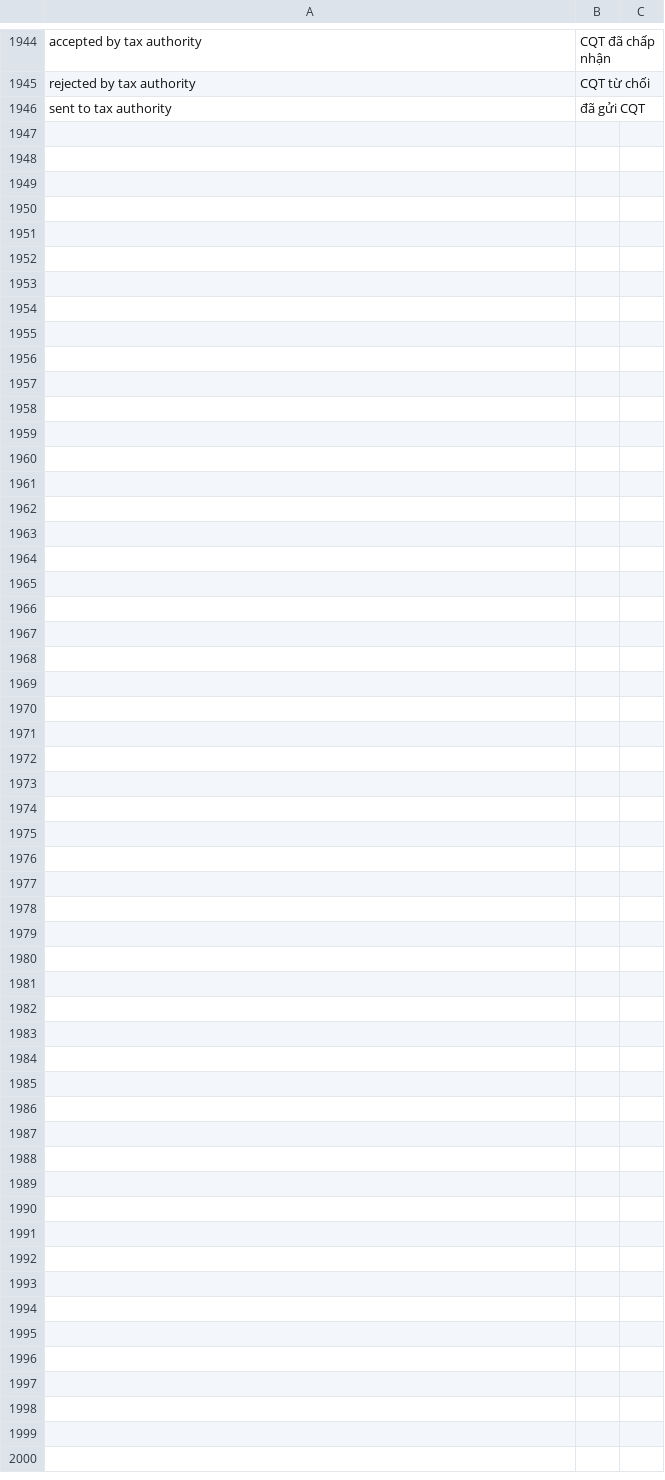
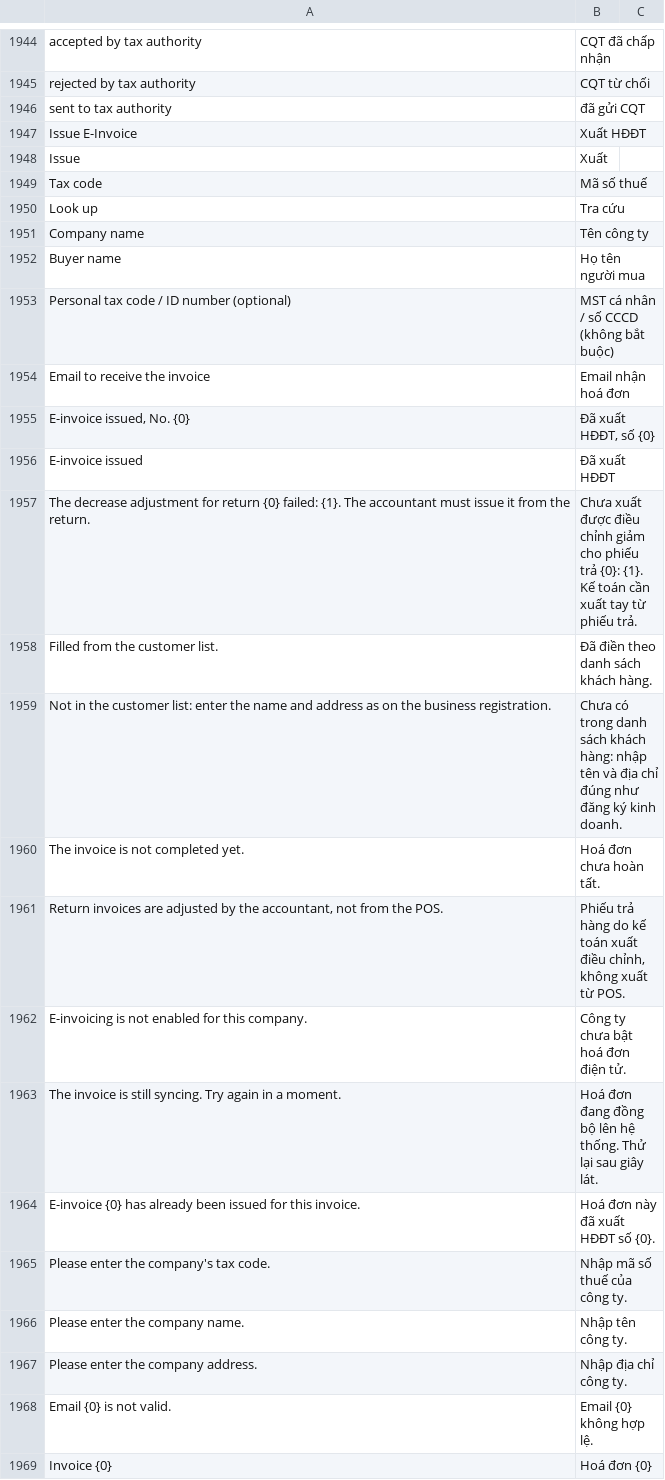
Before and after one commit to MBW-Digital/mbwnext-pos, a CSV file: pos_next/translations/vi.csv, drawn as a sheet; only a part is shown, gaps mark what is left out; the diff names each change by its address in the sheet, - before the commit and + after, or states it on an @@ line.

```diff
--- a/pos_next/translations/vi.csv
+++ b/pos_next/translations/vi.csv
+row 1947: Issue E-Invoice | Xuất HĐĐT
+row 1948: Issue | Xuất
+row 1949: Tax code | Mã số thuế
+row 1950: Look up | Tra cứu
+row 1951: Company name | Tên công ty
+row 1952: Buyer name | Họ tên người mua
+row 1953: Personal tax code / ID number (optional) | MST cá nhân / số CCCD (không bắt buộc)
+row 1954: Email to receive the invoice | Email nhận hoá đơn
+row 1955: E-invoice issued, No. {0} | Đã xuất HĐĐT, số {0}
+row 1956: E-invoice issued | Đã xuất HĐĐT
+row 1957: The decrease adjustment for return {0} failed: {1}. The accountant must issue it from the return. | Chưa xuất được điều chỉnh giảm cho phiếu trả {0}: {1}. Kế toán cần xuất tay từ phiếu trả.
+row 1958: Filled from the customer list. | Đã điền theo danh sách khách hàng.
+row 1959: Not in the customer list: enter the name and address as on the business registration. | Chưa có trong danh sách khách hàng: nhập tên và địa chỉ đúng như đăng ký kinh doanh.
+row 1960: The invoice is not completed yet. | Hoá đơn chưa hoàn tất.
+row 1961: Return invoices are adjusted by the accountant, not from the POS. | Phiếu trả hàng do kế toán xuất điều chỉnh, không xuất từ POS.
+row 1962: E-invoicing is not enabled for this company. | Công ty chưa bật hoá đơn điện tử.
+row 1963: The invoice is still syncing. Try again in a moment. | Hoá đơn đang đồng bộ lên hệ thống. Thử lại sau giây lát.
+row 1964: E-invoice {0} has already been issued for this invoice. | Hoá đơn này đã xuất HĐĐT số {0}.
+row 1965: Please enter the company's tax code. | Nhập mã số thuế của công ty.
+row 1966: Please enter the company name. | Nhập tên công ty.
+row 1967: Please enter the company address. | Nhập địa chỉ công ty.
+row 1968: Email {0} is not valid. | Email {0} không hợp lệ.
+row 1969: Invoice {0} | Hoá đơn {0}
```
Also changed, not shown: 5 other files.
